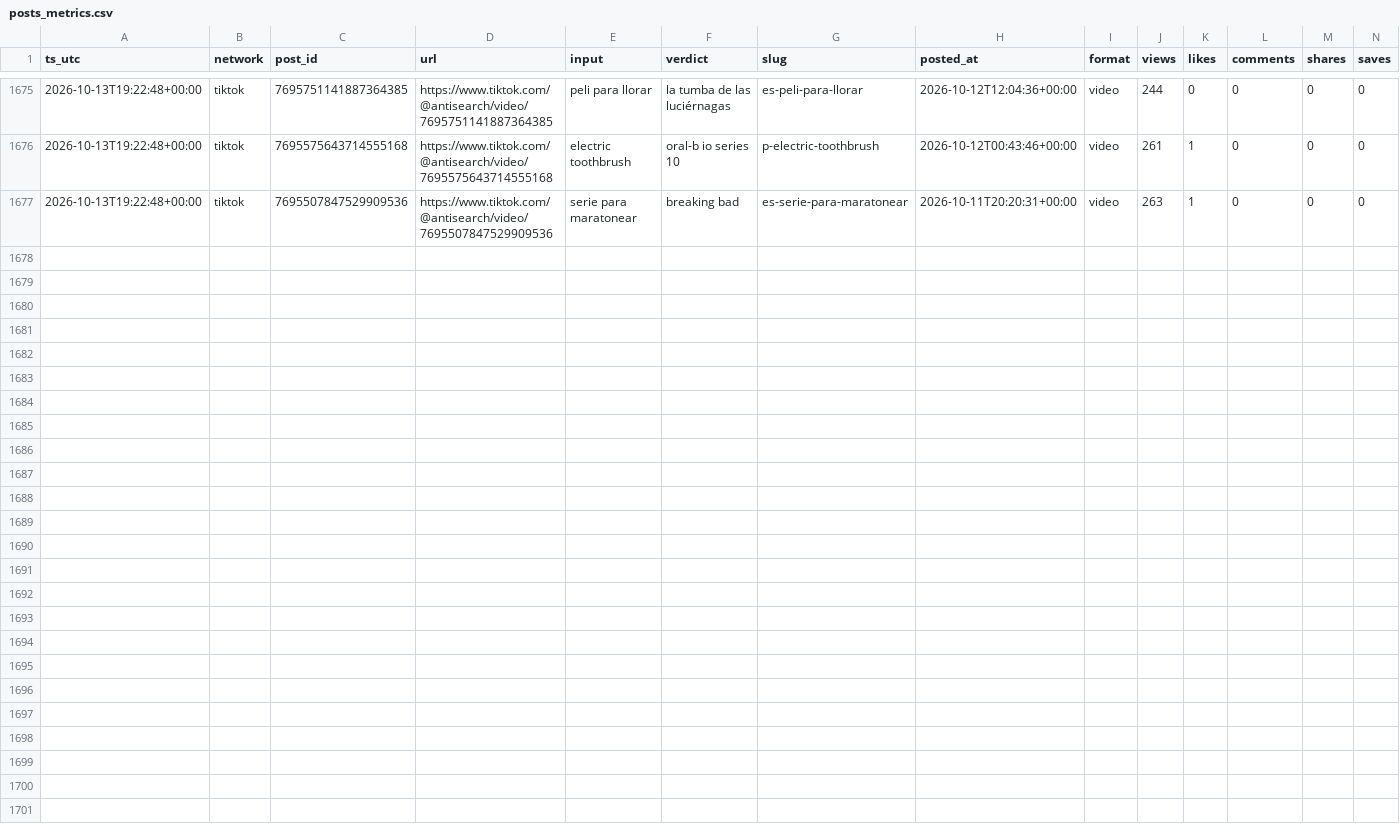
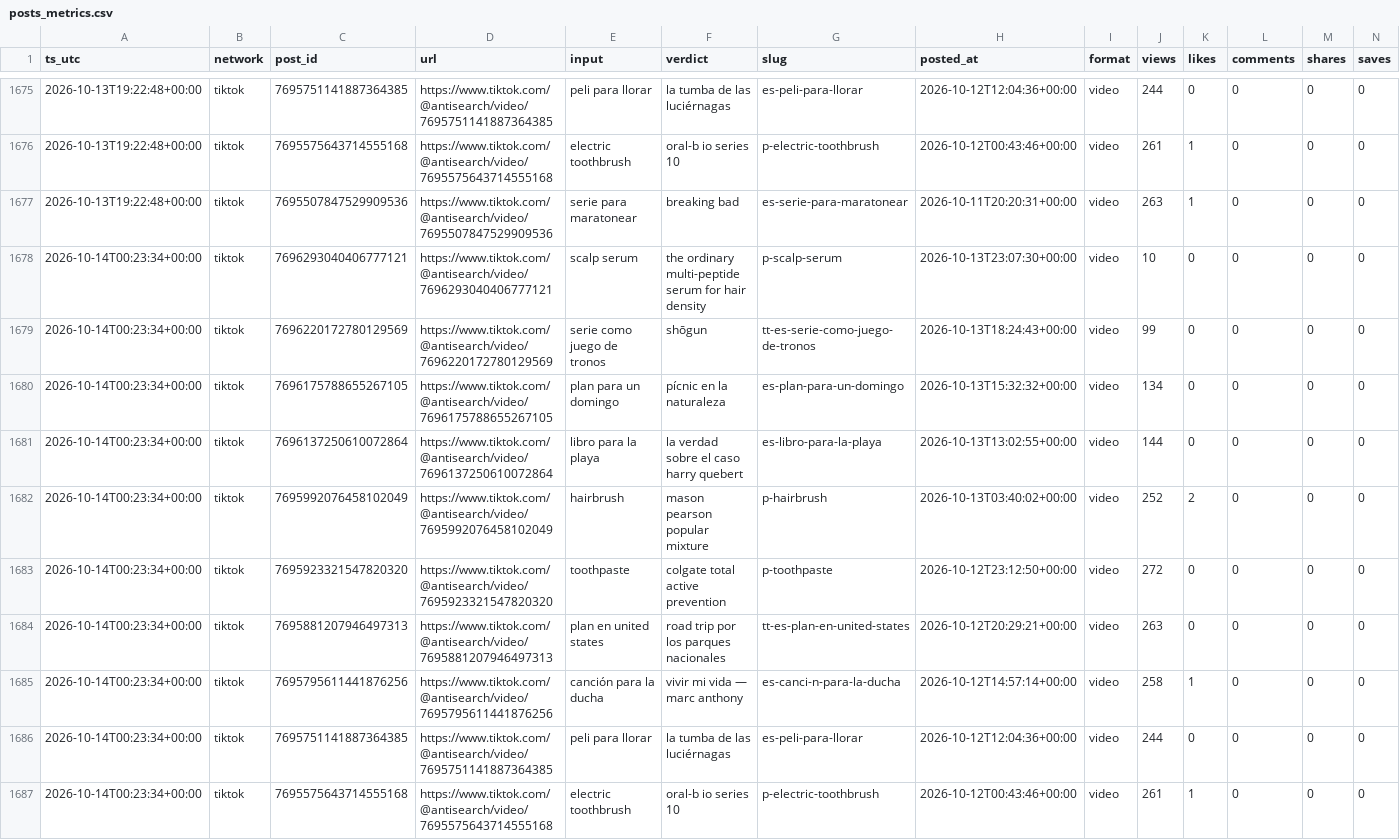
Before and after one commit to everfields/antisearch-automation, a CSV file: metrics/posts_metrics.csv, drawn as a sheet; only a part is shown, gaps mark what is left out; rows hold the shown columns only; the diff names each change by its address in the sheet, - before the commit and + after, or states it on an @@ line.

```diff
--- a/metrics/posts_metrics.csv
+++ b/metrics/posts_metrics.csv
+row 1678: 2026-10-14T00:23:34+00:00 | tiktok | 7696293040406777121 | https://www.tiktok.com/@antisearch/video/7696293040406777121 | scalp serum | the ordinary multi-peptide serum for hair density | p-scalp-serum | 2026-10-13T23:07:30+00:00 | video | 10 | 0 | 0 | 0 | 0
+row 1679: 2026-10-14T00:23:34+00:00 | tiktok | 7696220172780129569 | https://www.tiktok.com/@antisearch/video/7696220172780129569 | serie como juego de tronos | shōgun | tt-es-serie-como-juego-de-tronos | 2026-10-13T18:24:43+00:00 | video | 99 | 0 | 0 | 0 | 0
+row 1680: 2026-10-14T00:23:34+00:00 | tiktok | 7696175788655267105 | https://www.tiktok.com/@antisearch/video/7696175788655267105 | plan para un domingo | pícnic en la naturaleza | es-plan-para-un-domingo | 2026-10-13T15:32:32+00:00 | video | 134 | 0 | 0 | 0 | 0
+row 1681: 2026-10-14T00:23:34+00:00 | tiktok | 7696137250610072864 | https://www.tiktok.com/@antisearch/video/7696137250610072864 | libro para la playa | la verdad sobre el caso harry quebert | es-libro-para-la-playa | 2026-10-13T13:02:55+00:00 | video | 144 | 0 | 0 | 0 | 0
+row 1682: 2026-10-14T00:23:34+00:00 | tiktok | 7695992076458102049 | https://www.tiktok.com/@antisearch/video/7695992076458102049 | hairbrush | mason pearson popular mixture | p-hairbrush | 2026-10-13T03:40:02+00:00 | video | 252 | 2 | 0 | 0 | 0
+row 1683: 2026-10-14T00:23:34+00:00 | tiktok | 7695923321547820320 | https://www.tiktok.com/@antisearch/video/7695923321547820320 | toothpaste | colgate total active prevention | p-toothpaste | 2026-10-12T23:12:50+00:00 | video | 272 | 0 | 0 | 0 | 0
+row 1684: 2026-10-14T00:23:34+00:00 | tiktok | 7695881207946497313 | https://www.tiktok.com/@antisearch/video/7695881207946497313 | plan en united states | road trip por los parques nacionales | tt-es-plan-en-united-states | 2026-10-12T20:29:21+00:00 | video | 263 | 0 | 0 | 0 | 0
+row 1685: 2026-10-14T00:23:34+00:00 | tiktok | 7695795611441876256 | https://www.tiktok.com/@antisearch/video/7695795611441876256 | canción para la ducha | vivir mi vida — marc anthony | es-canci-n-para-la-ducha | 2026-10-12T14:57:14+00:00 | video | 258 | 1 | 0 | 0 | 0
+row 1686: 2026-10-14T00:23:34+00:00 | tiktok | 7695751141887364385 | https://www.tiktok.com/@antisearch/video/7695751141887364385 | peli para llorar | la tumba de las luciérnagas | es-peli-para-llorar | 2026-10-12T12:04:36+00:00 | video | 244 | 0 | 0 | 0 | 0
+row 1687: 2026-10-14T00:23:34+00:00 | tiktok | 7695575643714555168 | https://www.tiktok.com/@antisearch/video/7695575643714555168 | electric toothbrush | oral-b io series 10 | p-electric-toothbrush | 2026-10-12T00:43:46+00:00 | video | 261 | 1 | 0 | 0 | 0
```
Also changed, not shown: metrics/accounts.csv, 1 other file.
